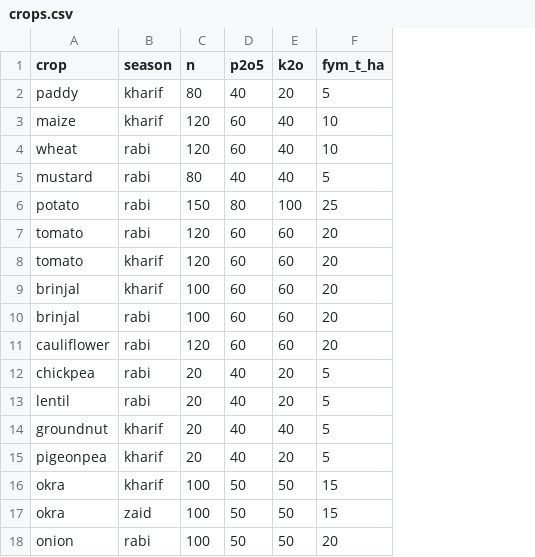
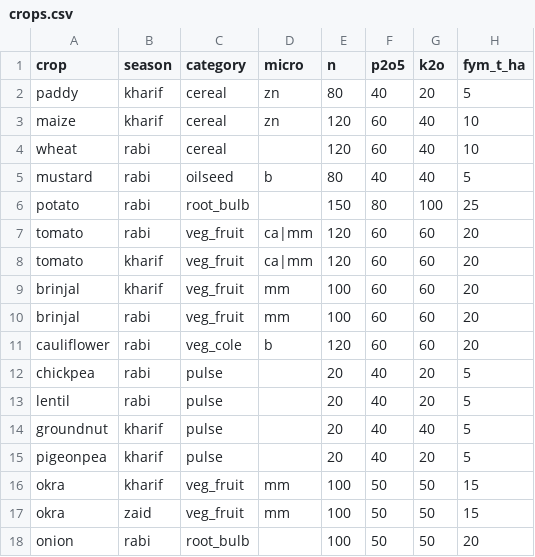
Before and after one commit to prasaridibendu1709-cmyk/PRASARTH, a CSV file: crops.csv, drawn as a sheet; only a part is shown; the diff names each change by its address in the sheet, - before the commit and + after, or states it on an @@ line.

```diff
--- a/crops.csv
+++ b/crops.csv
+column C (category), rows 2-18: cereal | cereal | cereal | oilseed | root_bulb | veg_fruit | veg_fruit | veg_fruit | veg_fruit | veg_cole | pulse | pulse | pulse | pulse | veg_fruit | veg_fruit | root_bulb
+column D (micro), rows 2-17: zn | zn |  | b |  | ca|mm | ca|mm | mm | mm | b |  |  |  |  | mm | mm
```
Also changed, not shown: 7 other files.
